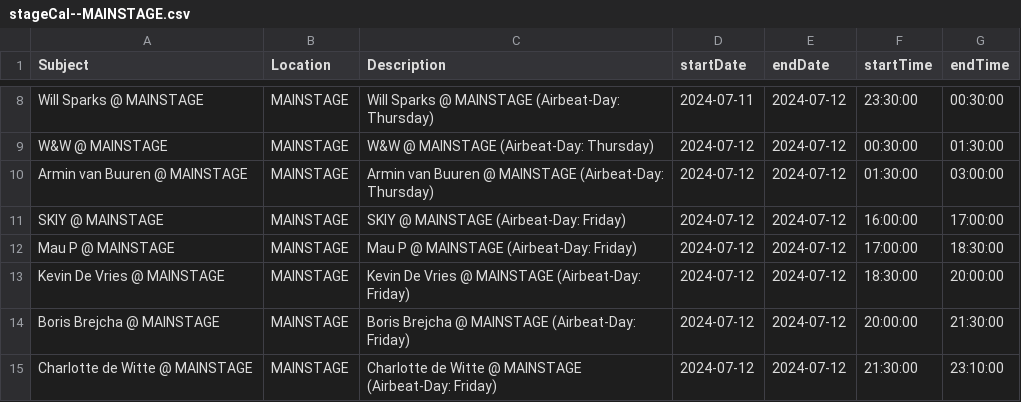
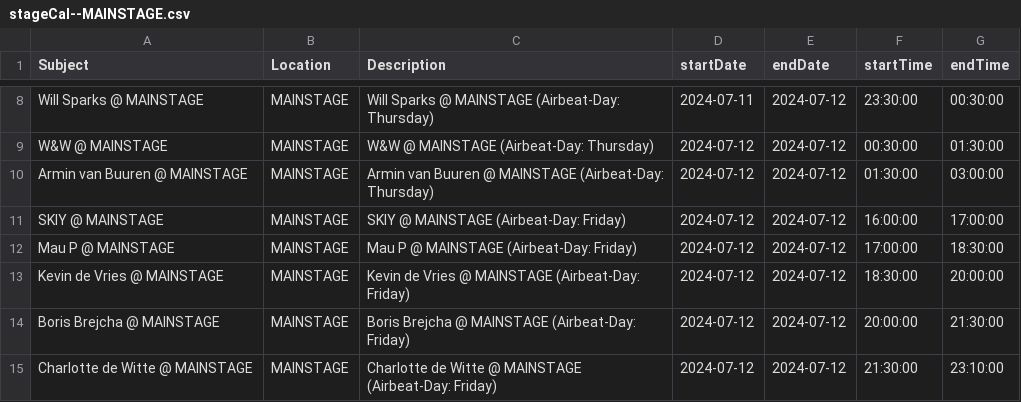
Before and after one commit to t0b1hh/airbeat-2024-tmsqr, a CSV file: output/stageCal--MAINSTAGE.csv, drawn as a sheet; only a part is shown, gaps mark what is left out.

```diff
--- a/output/stageCal--MAINSTAGE.csv
+++ b/output/stageCal--MAINSTAGE.csv
@@ -12,3 +12,3 @@ SKIY @ MAINSTAGE,MAINSTAGE,SKIY @ MAINSTAGE (Airbeat-Day: Friday),2024-07-12,202
 Mau P @ MAINSTAGE,MAINSTAGE,Mau P @ MAINSTAGE (Airbeat-Day: Friday),2024-07-12,2024-07-12,17:00:00,18:30:00
-Kevin De Vries @ MAINSTAGE,MAINSTAGE,Kevin De Vries @ MAINSTAGE (Airbeat-Day: Friday),2024-07-12,2024-07-12,18:30:00,20:00:00
+Kevin de Vries @ MAINSTAGE,MAINSTAGE,Kevin de Vries @ MAINSTAGE (Airbeat-Day: Friday),2024-07-12,2024-07-12,18:30:00,20:00:00
 Boris Brejcha @ MAINSTAGE,MAINSTAGE,Boris Brejcha @ MAINSTAGE (Airbeat-Day: Friday),2024-07-12,2024-07-12,20:00:00,21:30:00
```
Also changed, not shown: output/stageCal--ARENA STAGE.csv, output/stageCal--TERMINAL STAGE.csv, 2 other files.
